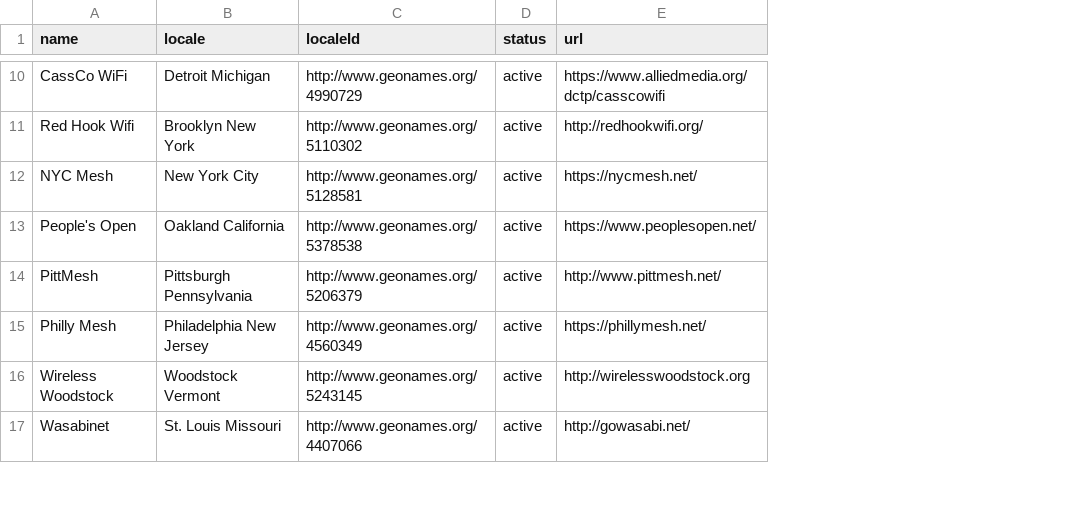
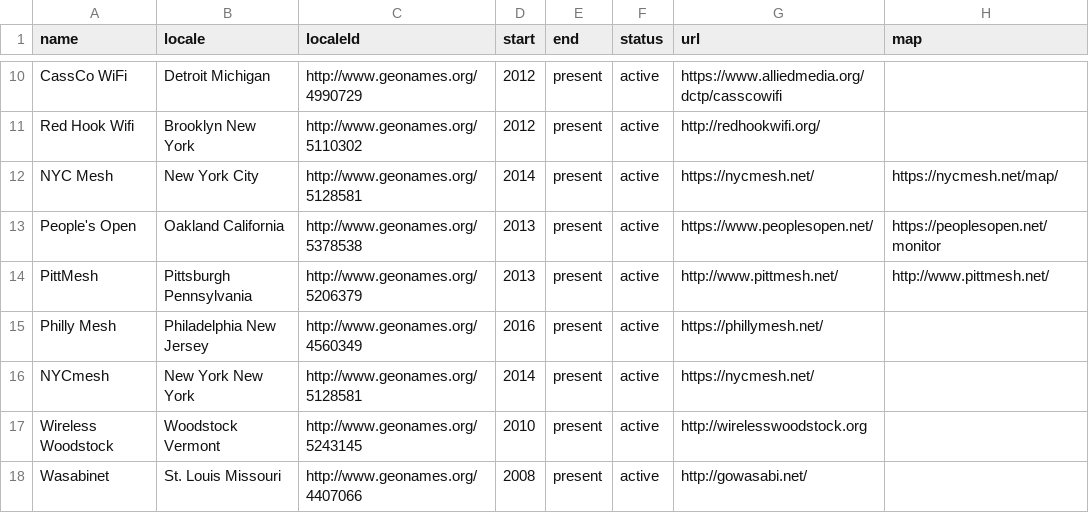
Before and after one commit to buildyourowninternet/buildyourowninternet.github.io, a CSV file: _data/networks.csv, drawn as a sheet; only a part is shown, gaps mark what is left out; the diff covers the shown part only; the diff names each change by its address in the sheet, - before the commit and + after, or states it on an @@ line.

```diff
--- a/_data/networks.csv
+++ b/_data/networks.csv
+column D (start), rows 10-15: 2012 | 2012 | 2014 | 2013 | 2013 | 2016; rows 17-18: 2010 | 2008
+column E (end), rows 10-15: all present; rows 17-18: present | present
+column H (map), rows 12-14: https://nycmesh.net/map/ | https://peoplesopen.net/monitor | http://www.pittmesh.net/
+row 16: NYCmesh | New York New York | http://www.geonames.org/5128581 | 2014 | present | active | https://nycmesh.net/
```
Also changed, not shown: 8 added rows and 4 edited cells elsewhere in this file, 1 other file.
